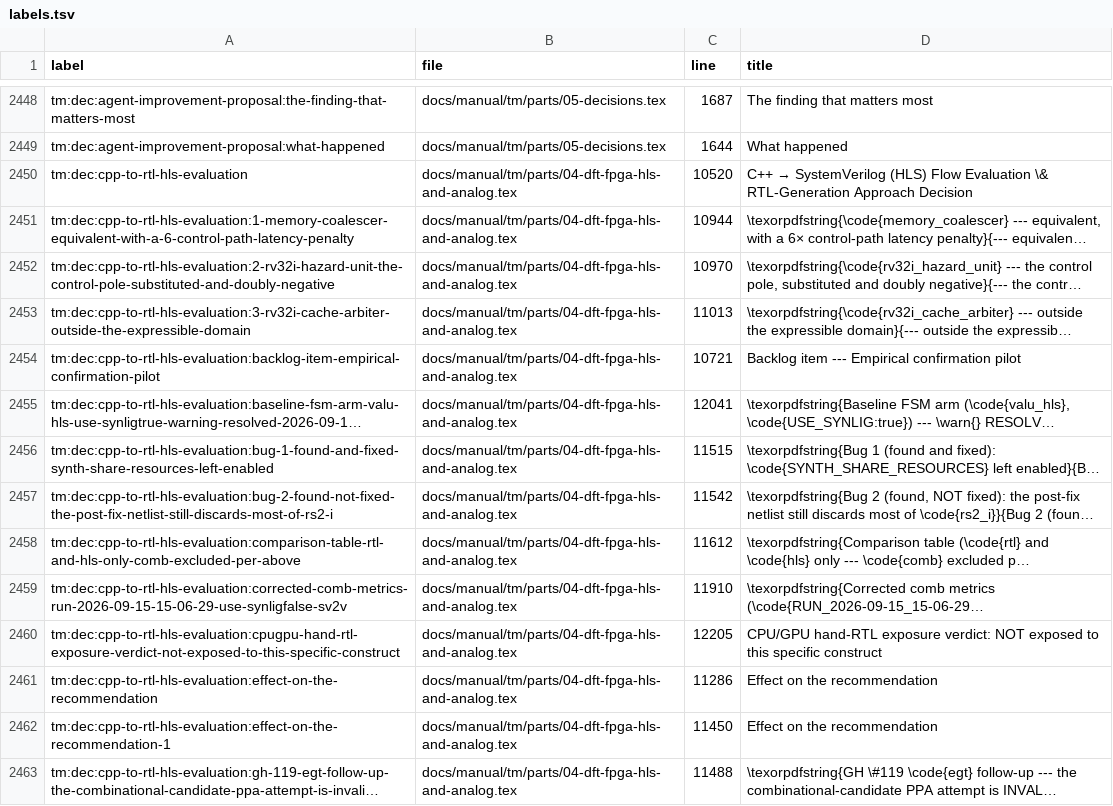
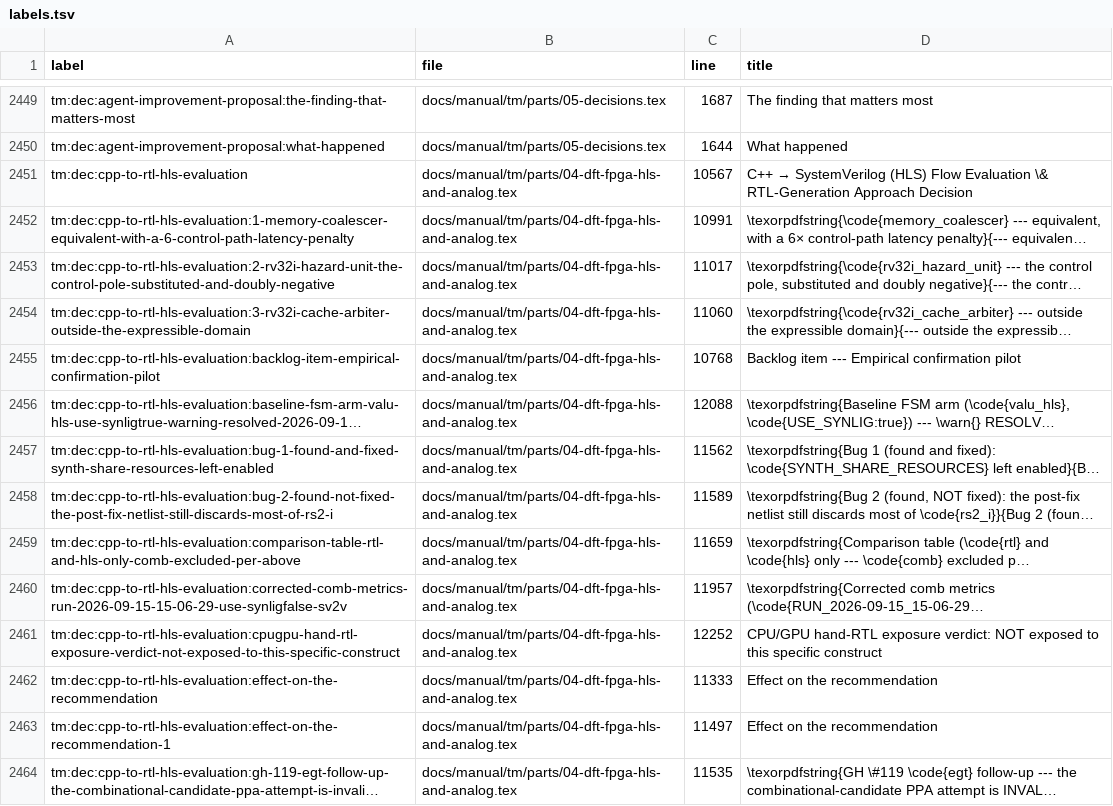
Before and after one commit to chuanseng-ng/claude_verilog_test, a TSV file: docs/manual/common/labels.tsv, drawn as a sheet; only a part is shown, gaps mark what is left out; long unchanged cells end in …; addresses are those after the commit; the diff covers the shown part only; the diff names each change by its address in the sheet, - before the commit and + after, or states it on an @@ line.

```diff
--- a/docs/manual/common/labels.tsv
+++ b/docs/manual/common/labels.tsv
-C2451 (line): 10520
+C2451 (line): 10567
-C2452 (line): 10944
+C2452 (line): 10991
-C2453 (line): 10970
+C2453 (line): 11017
-C2454 (line): 11013
+C2454 (line): 11060
-C2455 (line): 10721
+C2455 (line): 10768
-C2456 (line): 12041
+C2456 (line): 12088
-C2457 (line): 11515
+C2457 (line): 11562
-C2458 (line): 11542
+C2458 (line): 11589
-C2459 (line): 11612
+C2459 (line): 11659
-C2460 (line): 11910
+C2460 (line): 11957
-C2461 (line): 12205
+C2461 (line): 12252
-C2462 (line): 11286
+C2462 (line): 11333
-C2463 (line): 11450
+C2463 (line): 11497
-C2464 (line): 11488
+C2464 (line): 11535
```
Also changed, not shown: 1 added row and 94 edited cells elsewhere in this file, 2 other files.
